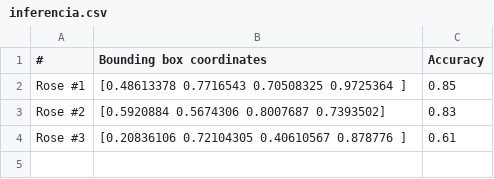
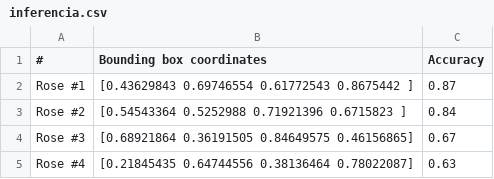
Before and after one commit to Leo-Thomas/AI-based-red-rose-counting-webapp, a CSV file: inferencia.csv, drawn as a sheet.

```diff
--- a/inferencia.csv
+++ b/inferencia.csv
@@ -1,4 +1,5 @@
 #;Bounding box coordinates;Accuracy
-Rose #1;[0.48613378 0.7716543  0.70508325 0.9725364 ];0.85
-Rose #2;[0.5920884 0.5674306 0.8007687 0.7393502];0.83
-Rose #3;[0.20836106 0.72104305 0.40610567 0.878776  ];0.61
+Rose #1;[0.43629843 0.69746554 0.61772543 0.8675442 ];0.87
+Rose #2;[0.54543364 0.5252988  0.71921396 0.6715823 ];0.84
+Rose #3;[0.68921864 0.36191505 0.84649575 0.46156865];0.67
+Rose #4;[0.21845435 0.64744556 0.38136464 0.78022087];0.63
```
Also changed, not shown: 6 other files.
